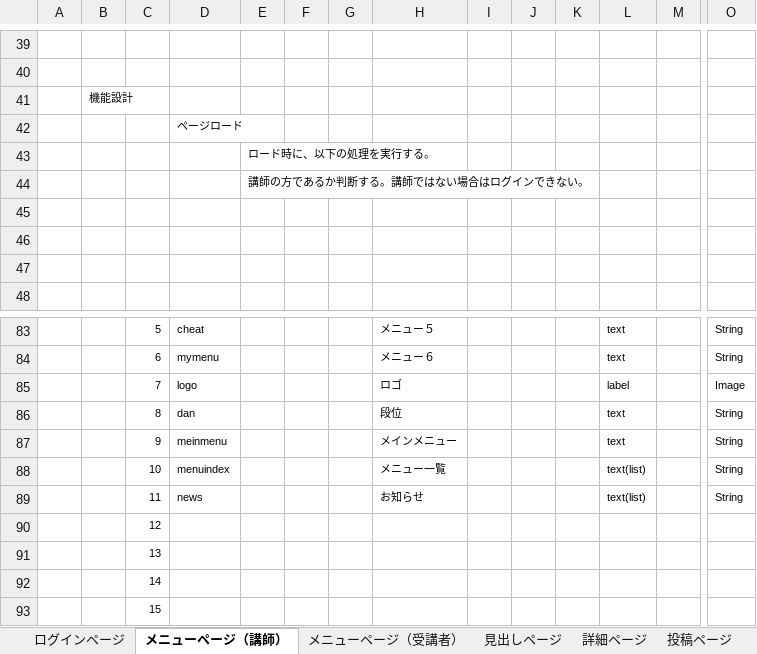
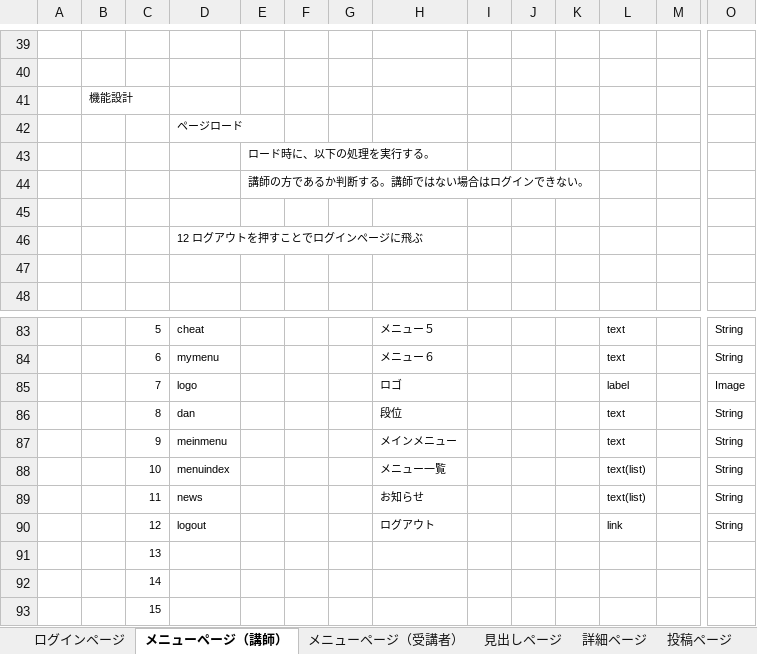
Before and after one commit to DOJO-2021/C-1, an Excel workbook: 文書管理フォルダ/外部設計用フォルダ/外部設計書類/画面設計図.xlsx, sheet メニューページ（講師）, drawn as a sheet; only a part is shown, gaps mark what is left out; values as stored, in another font and other column widths than the file's, no borders; charts and pictures not drawn; removed rows and columns are numbered as before the commit, all else as after; rows hold the shown columns only; the diff names each change by its address in the sheet, - before the commit and + after, or states it on an @@ line.

```diff
--- a/文書管理フォルダ/外部設計用フォルダ/外部設計書類/画面設計図.xlsx (sheet メニューページ（講師）)
+++ b/文書管理フォルダ/外部設計用フォルダ/外部設計書類/画面設計図.xlsx (sheet メニューページ（講師）)
-D46: (empty)
+D46: 12 ログアウトを押すことでログインページに飛ぶ
-row 90:  |  | 12
+row 90:  |  | 12 | logout |  |  |  | ログアウト |  |  |  | link |  | String
```
Also changed, not shown: sheet 詳細ページ, sheet ユーザー管理ページ, charts or pictures.
